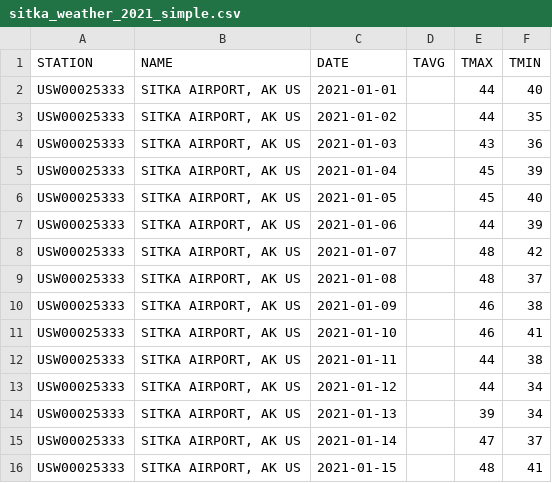
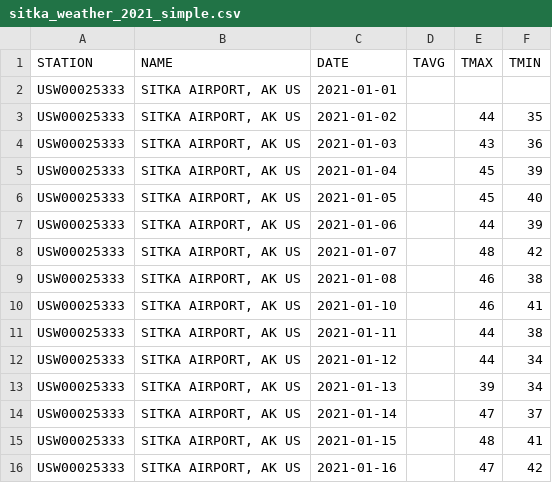
Before and after one commit to jgtaeeun/k7_python, a CSV file: pcc_3e-main/chapter_16/the_csv_file_format/partial_programs/weather_data/sitka_weather_2021_simple.csv, drawn as a sheet; only a part is shown; the shorter side is filled out with more unchanged rows.

```diff
--- a/pcc_3e-main/chapter_16/the_csv_file_format/partial_programs/weather_data/sitka_weather_2021_simple.csv
+++ b/pcc_3e-main/chapter_16/the_csv_file_format/partial_programs/weather_data/sitka_weather_2021_simple.csv
@@ -1,3 +1,3 @@
 "STATION","NAME","DATE","TAVG","TMAX","TMIN"
-"USW00025333","SITKA AIRPORT, AK US","2021-01-01",,"44","40"
+"USW00025333","SITKA AIRPORT, AK US","2021-01-01",,"",""
 "USW00025333","SITKA AIRPORT, AK US","2021-01-02",,"44","35"
@@ -8,4 +8,3 @@
 "USW00025333","SITKA AIRPORT, AK US","2021-01-07",,"48","42"
-"USW00025333","SITKA AIRPORT, AK US","2021-01-08",,"48","37"
-"USW00025333","SITKA AIRPORT, AK US","2021-01-09",,"46","38"
+"USW00025333","SITKA AIRPORT, AK US","2021-01-08",,"46","38"
 "USW00025333","SITKA AIRPORT, AK US","2021-01-10",,"46","41"
```
Also changed, not shown: 9 other files.
